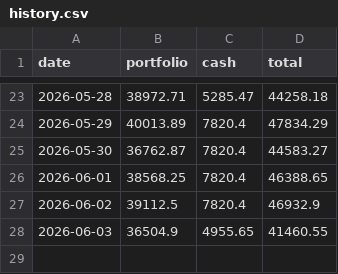
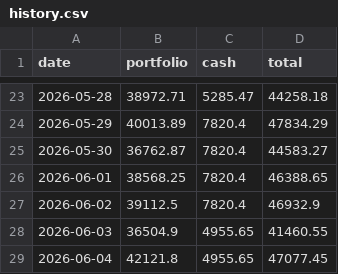
Before and after one commit to jerrylin0214/stock-dashboard, a CSV file: history.csv, drawn as a sheet; only a part is shown, gaps mark what is left out; the diff names each change by its address in the sheet, - before the commit and + after, or states it on an @@ line.

Commit message:
history: 2026-06-04

```diff
--- a/history.csv
+++ b/history.csv
+row 29: 2026-06-04 | 42121.8 | 4955.65 | 47077.45
```
